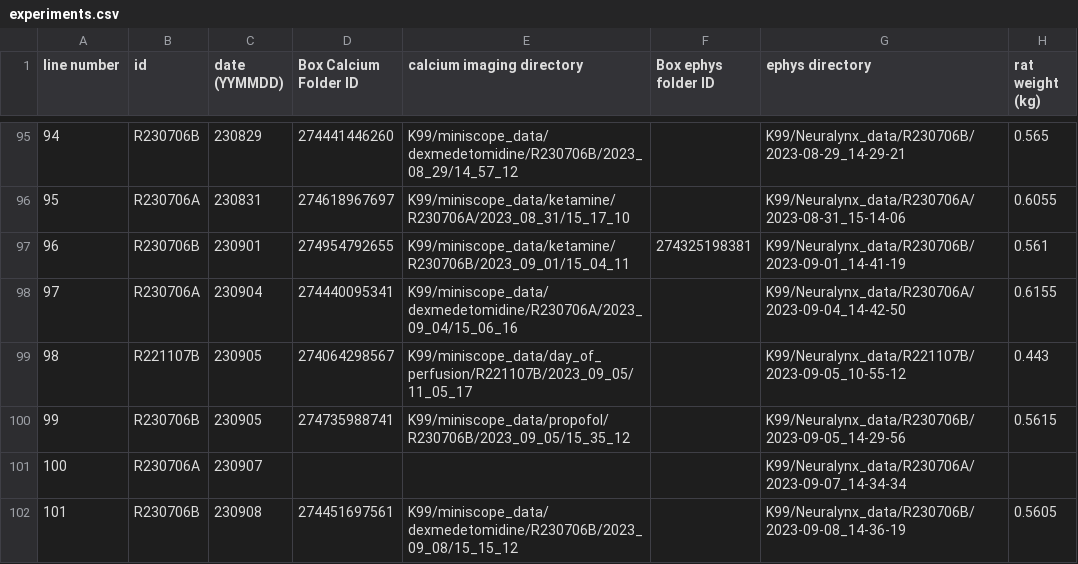
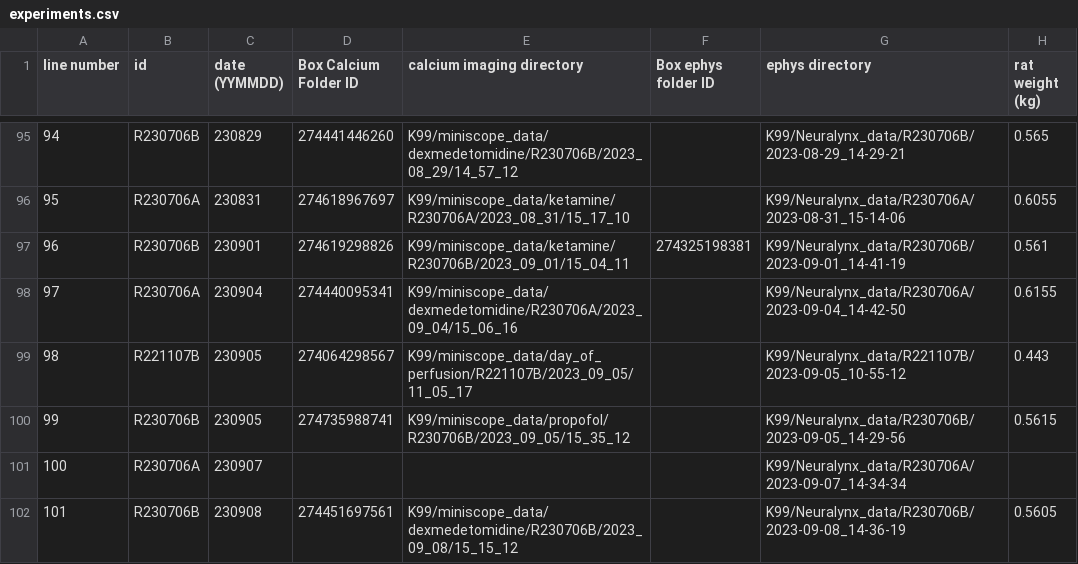
Before and after one commit to emelon8/ACE-NeuroTools, a CSV file: data_analysis/experiments.csv, drawn as a sheet; only a part is shown, gaps mark what is left out; the diff names each change by its address in the sheet, - before the commit and + after, or states it on an @@ line.

```diff
--- a/data_analysis/experiments.csv
+++ b/data_analysis/experiments.csv
-D97 (Box Calcium Folder ID): 274954792655
+D97 (Box Calcium Folder ID): 274619298826
```
Also changed, not shown: data_analysis/analysis_parameters.csv, 6 other files.
